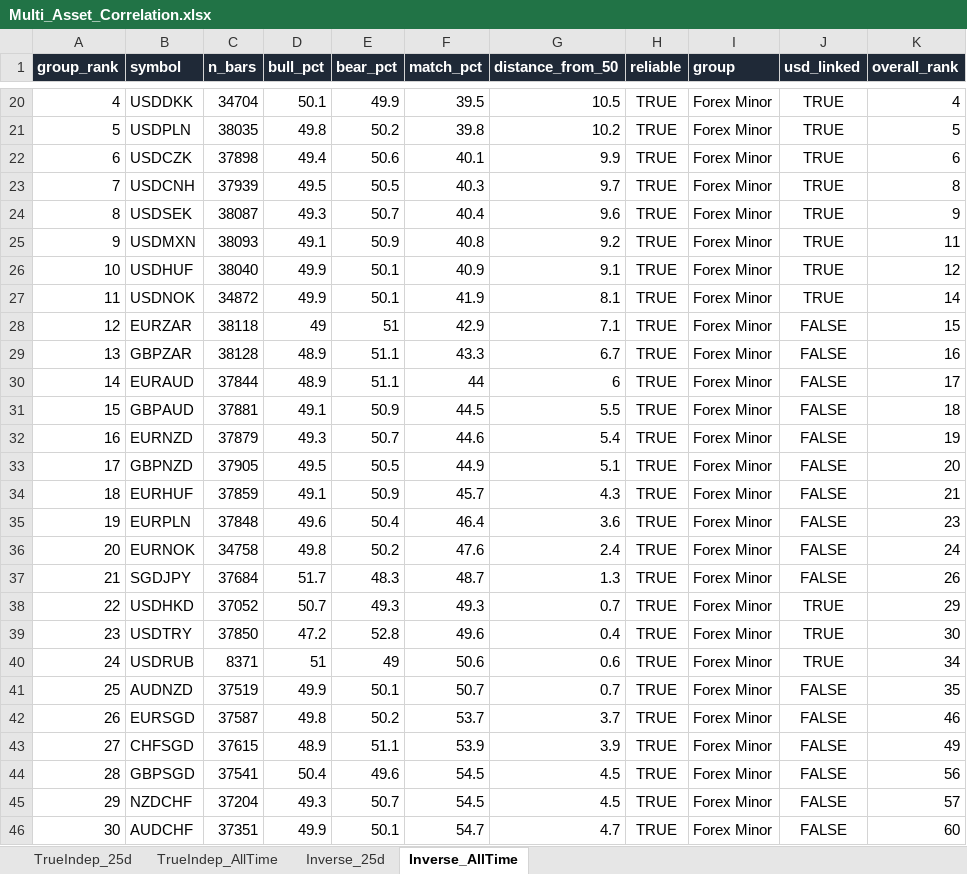
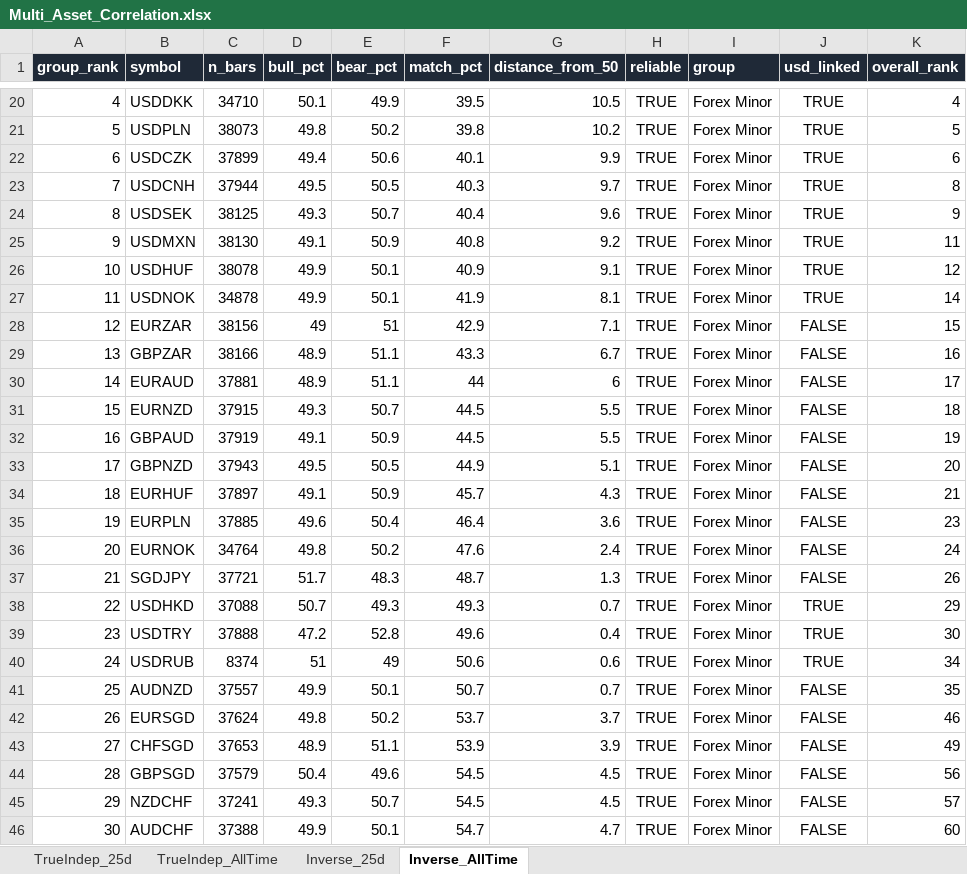
Before and after one commit to Jamesssurfer/Multi_Assets_Correlation, an Excel workbook: output/Multi_Asset_Correlation.xlsx, sheet Inverse_AllTime, drawn as a sheet; only a part is shown, gaps mark what is left out; values as stored, in another font and other column widths than the file's, no borders; removed rows and columns are numbered as before the commit, all else as after; the diff covers the shown part only; the diff names each change by its address in the sheet, - before the commit and + after, or states it on an @@ line.

```diff
--- a/output/Multi_Asset_Correlation.xlsx (sheet Inverse_AllTime)
+++ b/output/Multi_Asset_Correlation.xlsx (sheet Inverse_AllTime)
-C20 (n_bars): 34704
+C20 (n_bars): 34710
-C21 (n_bars): 38035
+C21 (n_bars): 38073
-C22 (n_bars): 37898
+C22 (n_bars): 37899
-C23 (n_bars): 37939
+C23 (n_bars): 37944
-C24 (n_bars): 38087
+C24 (n_bars): 38125
-C25 (n_bars): 38093
+C25 (n_bars): 38130
-C26 (n_bars): 38040
+C26 (n_bars): 38078
-C27 (n_bars): 34872
+C27 (n_bars): 34878
-C28 (n_bars): 38118
+C28 (n_bars): 38156
-C29 (n_bars): 38128
+C29 (n_bars): 38166
-C30 (n_bars): 37844
+C30 (n_bars): 37881
-row 31: 15 | GBPAUD | 37881 | 49.1 | 50.9 | 44.5 | 5.5 | TRUE | Forex Minor | FALSE | 18
-A31 (group_rank): 16
+A31 (group_rank): 15
-C31 (n_bars): 37879
+C31 (n_bars): 37915
-F31 (match_pct): 44.6
+F31 (match_pct): 44.5
-G31 (distance_from_50): 5.4
+G31 (distance_from_50): 5.5
-K31 (overall_rank): 19
+K31 (overall_rank): 18
+row 32: 16 | GBPAUD | 37919 | 49.1 | 50.9 | 44.5 | 5.5 | TRUE | Forex Minor | FALSE | 19
-C33 (n_bars): 37905
+C33 (n_bars): 37943
-C34 (n_bars): 37859
+C34 (n_bars): 37897
-C35 (n_bars): 37848
+C35 (n_bars): 37885
-C36 (n_bars): 34758
+C36 (n_bars): 34764
-C37 (n_bars): 37684
+C37 (n_bars): 37721
-C38 (n_bars): 37052
+C38 (n_bars): 37088
-C39 (n_bars): 37850
+C39 (n_bars): 37888
-C40 (n_bars): 8371
+C40 (n_bars): 8374
-C41 (n_bars): 37519
+C41 (n_bars): 37557
-C42 (n_bars): 37587
+C42 (n_bars): 37624
-C43 (n_bars): 37615
+C43 (n_bars): 37653
-C44 (n_bars): 37541
+C44 (n_bars): 37579
-C45 (n_bars): 37204
+C45 (n_bars): 37241
-C46 (n_bars): 37351
+C46 (n_bars): 37388
```
Also changed, not shown: 97 edited cells elsewhere in this sheet, sheet TrueIndep_25d, sheet Inverse_25d, sheet TrueIndep_AllTime.
